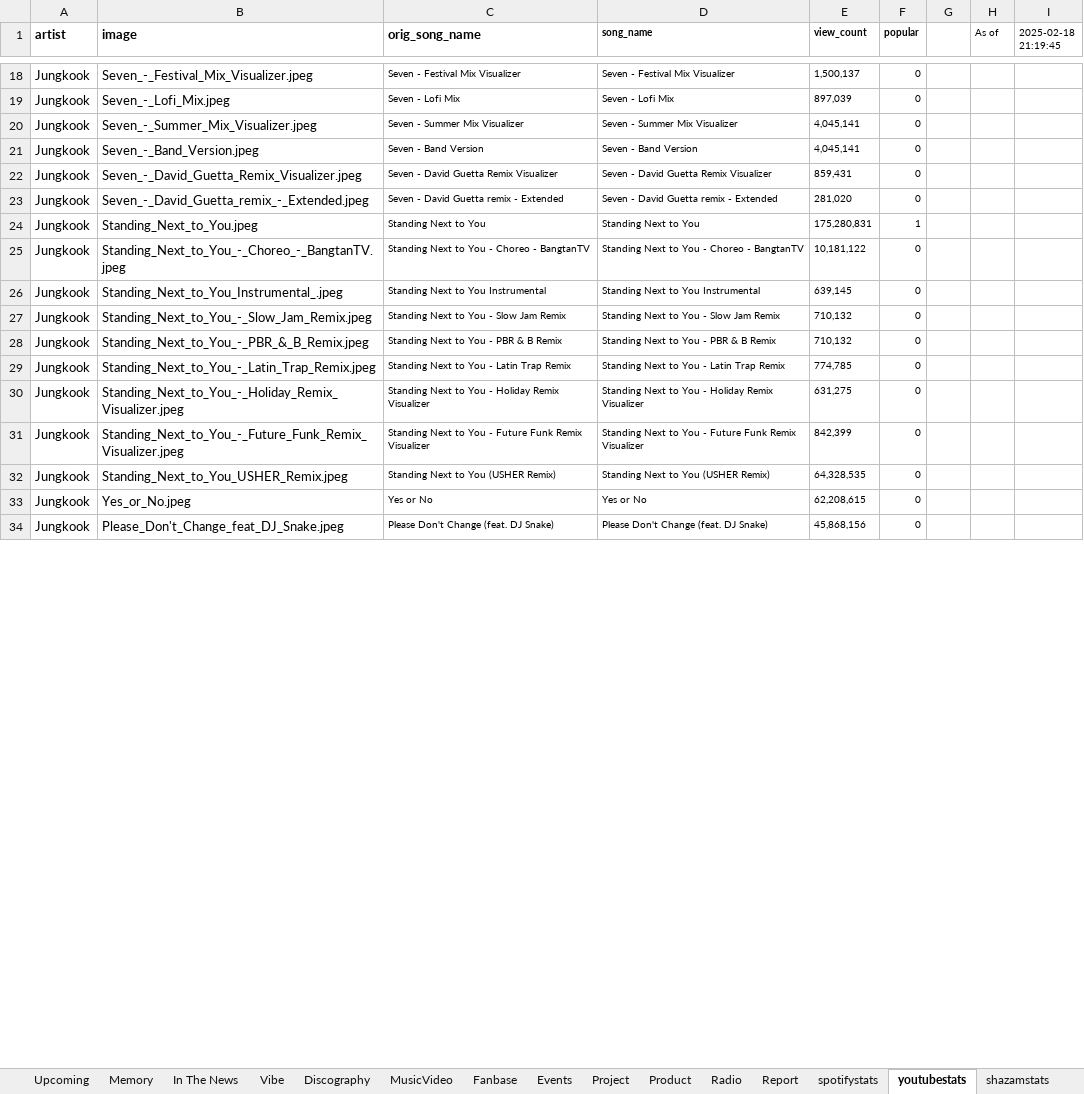
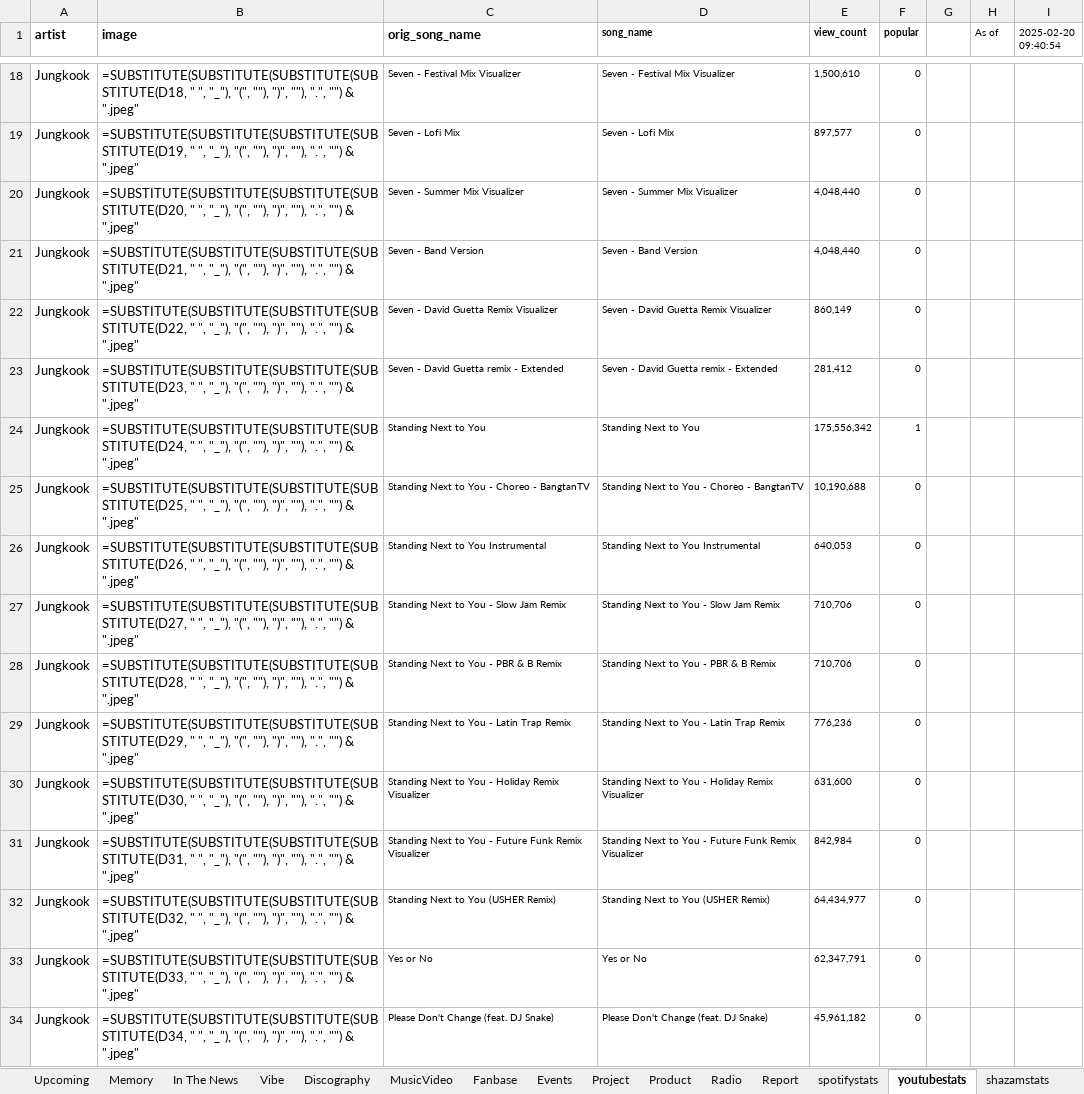
Before and after one commit to tetekoofm/taekook_universe, an Excel workbook: taekook_universe.xlsx, sheet youtubestats, drawn as a sheet; only a part is shown, gaps mark what is left out; values as stored, in another font and other column widths than the file's, no borders; formulas without a stored value are shown as written; the diff covers the shown part only; the diff names each change by its address in the sheet, - before the commit and + after, or states it on an @@ line.

Commit message:
initial version events

```diff
--- a/taekook_universe.xlsx (sheet youtubestats)
+++ b/taekook_universe.xlsx (sheet youtubestats)
-I1: 2025-02-18 21:19:45
+I1: 2025-02-20 09:40:54
-B18 (image): Seven_-_Festival_Mix_Visualizer.jpeg
+B18 (image): =SUBSTITUTE(SUBSTITUTE(SUBSTITUTE(SUBSTITUTE(D18, " ", "_"), "(", ""), ")", ""), ".", "") & ".jpeg"
-E18 (view_count): 1,500,137
+E18 (view_count): 1,500,610
-B19 (image): Seven_-_Lofi_Mix.jpeg
+B19 (image): =SUBSTITUTE(SUBSTITUTE(SUBSTITUTE(SUBSTITUTE(D19, " ", "_"), "(", ""), ")", ""), ".", "") & ".jpeg"
-E19 (view_count): 897,039
+E19 (view_count): 897,577
-B20 (image): Seven_-_Summer_Mix_Visualizer.jpeg
+B20 (image): =SUBSTITUTE(SUBSTITUTE(SUBSTITUTE(SUBSTITUTE(D20, " ", "_"), "(", ""), ")", ""), ".", "") & ".jpeg"
-E20:E21 (view_count): 4,045,141
+E20:E21 (view_count): 4,048,440
-B21 (image): Seven_-_Band_Version.jpeg
+B21 (image): =SUBSTITUTE(SUBSTITUTE(SUBSTITUTE(SUBSTITUTE(D21, " ", "_"), "(", ""), ")", ""), ".", "") & ".jpeg"
-B22 (image): Seven_-_David_Guetta_Remix_Visualizer.jpeg
+B22 (image): =SUBSTITUTE(SUBSTITUTE(SUBSTITUTE(SUBSTITUTE(D22, " ", "_"), "(", ""), ")", ""), ".", "") & ".jpeg"
-E22 (view_count): 859,431
+E22 (view_count): 860,149
-B23 (image): Seven_-_David_Guetta_remix_-_Extended.jpeg
+B23 (image): =SUBSTITUTE(SUBSTITUTE(SUBSTITUTE(SUBSTITUTE(D23, " ", "_"), "(", ""), ")", ""), ".", "") & ".jpeg"
-E23 (view_count): 281,020
+E23 (view_count): 281,412
-B24 (image): Standing_Next_to_You.jpeg
+B24 (image): =SUBSTITUTE(SUBSTITUTE(SUBSTITUTE(SUBSTITUTE(D24, " ", "_"), "(", ""), ")", ""), ".", "") & ".jpeg"
-E24 (view_count): 175,280,831
+E24 (view_count): 175,556,342
-B25 (image): Standing_Next_to_You_-_Choreo_-_BangtanTV.jpeg
+B25 (image): =SUBSTITUTE(SUBSTITUTE(SUBSTITUTE(SUBSTITUTE(D25, " ", "_"), "(", ""), ")", ""), ".", "") & ".jpeg"
-E25 (view_count): 10,181,122
+E25 (view_count): 10,190,688
-B26 (image): Standing_Next_to_You_Instrumental_.jpeg
+B26 (image): =SUBSTITUTE(SUBSTITUTE(SUBSTITUTE(SUBSTITUTE(D26, " ", "_"), "(", ""), ")", ""), ".", "") & ".jpeg"
-E26 (view_count): 639,145
+E26 (view_count): 640,053
-B27 (image): Standing_Next_to_You_-_Slow_Jam_Remix.jpeg
+B27 (image): =SUBSTITUTE(SUBSTITUTE(SUBSTITUTE(SUBSTITUTE(D27, " ", "_"), "(", ""), ")", ""), ".", "") & ".jpeg"
-E27:E28 (view_count): 710,132
+E27:E28 (view_count): 710,706
-B28 (image): Standing_Next_to_You_-_PBR_&_B_Remix.jpeg
+B28 (image): =SUBSTITUTE(SUBSTITUTE(SUBSTITUTE(SUBSTITUTE(D28, " ", "_"), "(", ""), ")", ""), ".", "") & ".jpeg"
-B29 (image): Standing_Next_to_You_-_Latin_Trap_Remix.jpeg
+B29 (image): =SUBSTITUTE(SUBSTITUTE(SUBSTITUTE(SUBSTITUTE(D29, " ", "_"), "(", ""), ")", ""), ".", "") & ".jpeg"
-E29 (view_count): 774,785
+E29 (view_count): 776,236
-B30 (image): Standing_Next_to_You_-_Holiday_Remix_Visualizer.jpeg
+B30 (image): =SUBSTITUTE(SUBSTITUTE(SUBSTITUTE(SUBSTITUTE(D30, " ", "_"), "(", ""), ")", ""), ".", "") & ".jpeg"
-E30 (view_count): 631,275
+E30 (view_count): 631,600
-B31 (image): Standing_Next_to_You_-_Future_Funk_Remix_Visualizer.jpeg
+B31 (image): =SUBSTITUTE(SUBSTITUTE(SUBSTITUTE(SUBSTITUTE(D31, " ", "_"), "(", ""), ")", ""), ".", "") & ".jpeg"
-E31 (view_count): 842,399
+E31 (view_count): 842,984
-B32 (image): Standing_Next_to_You_USHER_Remix.jpeg
+B32 (image): =SUBSTITUTE(SUBSTITUTE(SUBSTITUTE(SUBSTITUTE(D32, " ", "_"), "(", ""), ")", ""), ".", "") & ".jpeg"
-E32 (view_count): 64,328,535
+E32 (view_count): 64,434,977
-B33 (image): Yes_or_No.jpeg
+B33 (image): =SUBSTITUTE(SUBSTITUTE(SUBSTITUTE(SUBSTITUTE(D33, " ", "_"), "(", ""), ")", ""), ".", "") & ".jpeg"
-E33 (view_count): 62,208,615
+E33 (view_count): 62,347,791
-B34 (image): Please_Don't_Change_feat_DJ_Snake.jpeg
+B34 (image): =SUBSTITUTE(SUBSTITUTE(SUBSTITUTE(SUBSTITUTE(D34, " ", "_"), "(", ""), ")", ""), ".", "") & ".jpeg"
-E34 (view_count): 45,868,156
+E34 (view_count): 45,961,182
```
Also changed, not shown: 108 edited cells elsewhere in this sheet, sheet shazamstats, 2 other files.
